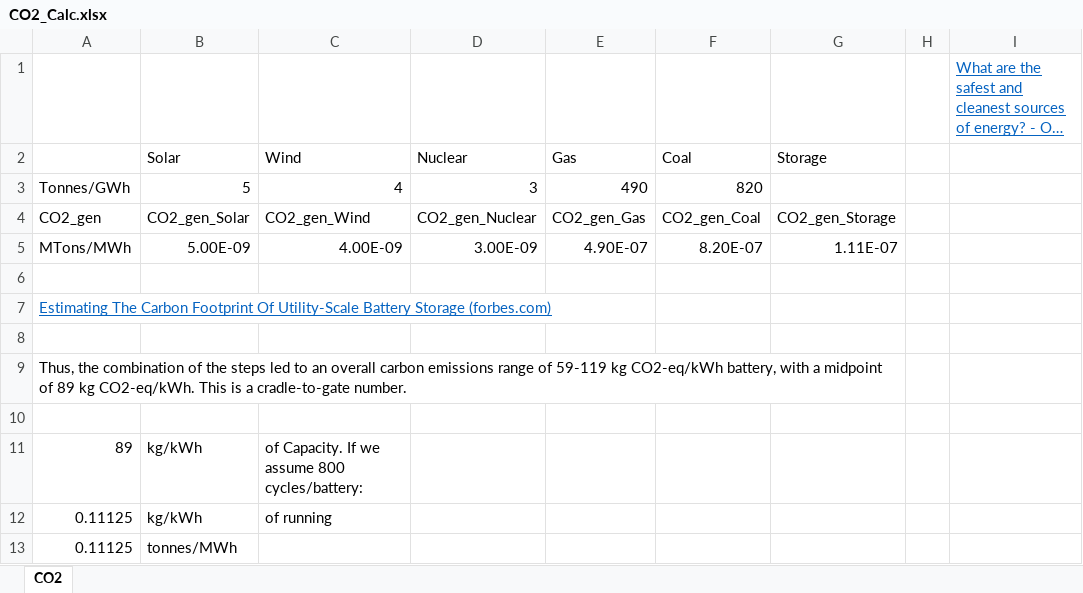
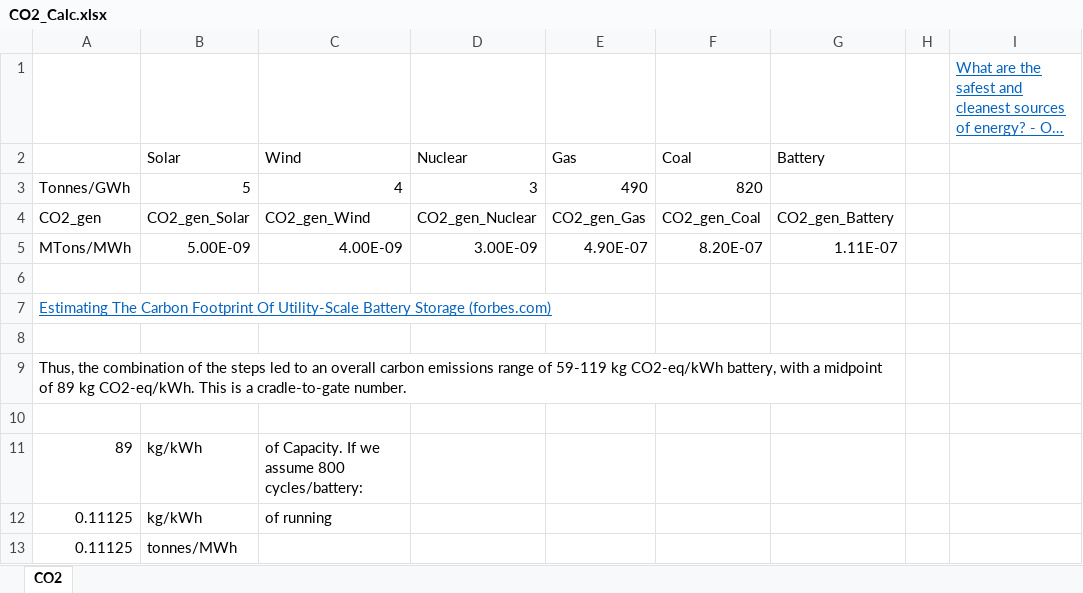
Before and after one commit to renaldinE/Optimize, an Excel workbook: Calc/CO2_Calc.xlsx, sheet CO2, drawn as a sheet; long unchanged cells end in …; values as stored, in another font and other column widths than the file's, no borders; charts and pictures not drawn; the diff names each change by its address in the sheet, - before the commit and + after, or states it on an @@ line.

```diff
--- a/Calc/CO2_Calc.xlsx (sheet CO2)
+++ b/Calc/CO2_Calc.xlsx (sheet CO2)
-G2: Storage
+G2: Battery
-G4 (Battery): CO2_gen_Storage
+G4 (Battery): CO2_gen_Battery
```
Also changed, not shown: Calc/Prices_calc.xlsx, Calc/lifetime_calc.xlsx.
